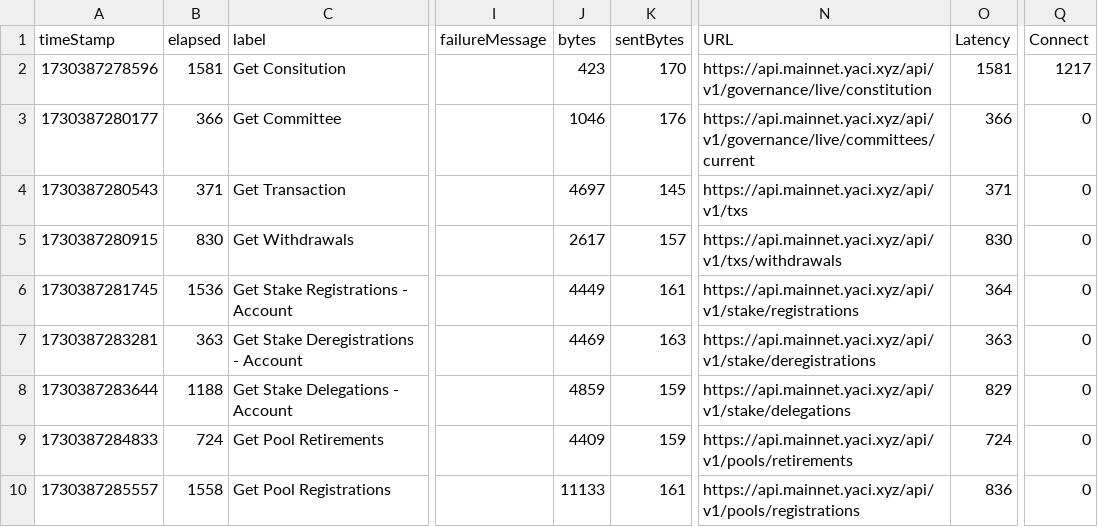
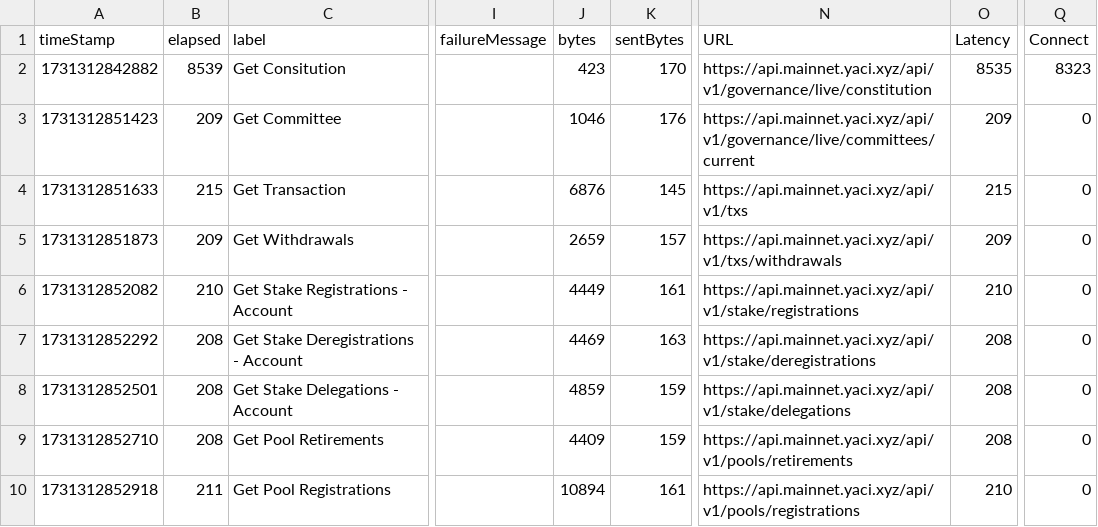
Before and after one commit to bloxbean/store-data-verification, a CSV file: jmeter-performance-testing/result.csv, drawn as a sheet; only a part is shown, gaps mark what is left out; the diff covers the shown part only; the diff names each change by its address in the sheet, - before the commit and + after, or states it on an @@ line.

```diff
--- a/jmeter-performance-testing/result.csv
+++ b/jmeter-performance-testing/result.csv
-A2 (timeStamp): 1730387278596
+A2 (timeStamp): 1731312842882
-B2 (elapsed): 1581
+B2 (elapsed): 8539
-O2 (Latency): 1581
+O2 (Latency): 8535
-Q2 (Connect): 1217
+Q2 (Connect): 8323
-A3 (timeStamp): 1730387280177
+A3 (timeStamp): 1731312851423
-B3 (elapsed): 366
+B3 (elapsed): 209
-O3 (Latency): 366
+O3 (Latency): 209
-A4 (timeStamp): 1730387280543
+A4 (timeStamp): 1731312851633
-B4 (elapsed): 371
+B4 (elapsed): 215
-J4 (bytes): 4697
+J4 (bytes): 6876
-O4 (Latency): 371
+O4 (Latency): 215
-A5 (timeStamp): 1730387280915
+A5 (timeStamp): 1731312851873
-B5 (elapsed): 830
+B5 (elapsed): 209
-J5 (bytes): 2617
+J5 (bytes): 2659
-O5 (Latency): 830
+O5 (Latency): 209
-A6 (timeStamp): 1730387281745
+A6 (timeStamp): 1731312852082
-B6 (elapsed): 1536
+B6 (elapsed): 210
-O6 (Latency): 364
+O6 (Latency): 210
-A7 (timeStamp): 1730387283281
+A7 (timeStamp): 1731312852292
-B7 (elapsed): 363
+B7 (elapsed): 208
-O7 (Latency): 363
+O7 (Latency): 208
-A8 (timeStamp): 1730387283644
+A8 (timeStamp): 1731312852501
-B8 (elapsed): 1188
+B8 (elapsed): 208
-O8 (Latency): 829
+O8 (Latency): 208
-A9 (timeStamp): 1730387284833
+A9 (timeStamp): 1731312852710
-B9 (elapsed): 724
+B9 (elapsed): 208
-O9 (Latency): 724
+O9 (Latency): 208
-A10 (timeStamp): 1730387285557
+A10 (timeStamp): 1731312852918
-B10 (elapsed): 1558
+B10 (elapsed): 211
-J10 (bytes): 11133
+J10 (bytes): 10894
-O10 (Latency): 836
+O10 (Latency): 210
```
Also changed, not shown: 86 edited cells elsewhere in this file, 3 other files.
